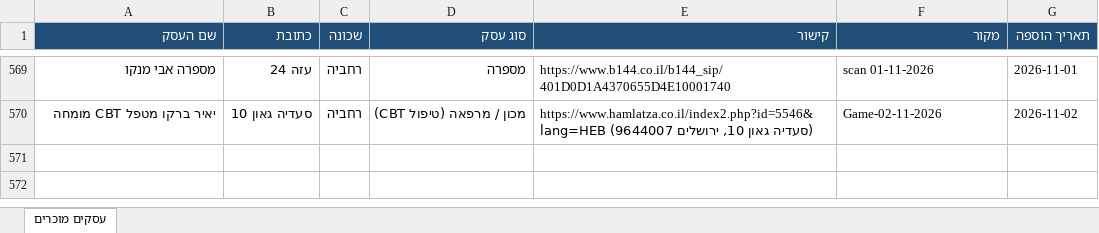
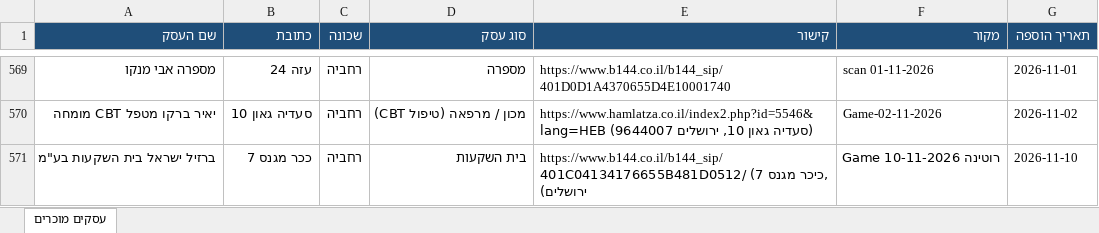
Before and after one commit to urbandetective007/Final_Project, an Excel workbook: known_businesses/known_businesses.xlsx, sheet עסקים מוכרים, drawn as a sheet; only a part is shown, gaps mark what is left out; values as stored, in another font and other column widths than the file's, no borders; the diff covers the shown part only; the diff names each change by its address in the sheet, - before the commit and + after, or states it on an @@ line.

```diff
--- a/known_businesses/known_businesses.xlsx (sheet עסקים מוכרים)
+++ b/known_businesses/known_businesses.xlsx (sheet עסקים מוכרים)
+row 571: ברזיל ישראל בית השקעות בע"מ | ככר מגנס 7 | רחביה | בית השקעות | https://www.b144.co.il/b144_sip/401C04134176655B481D0512/ (כיכר מגנס 7, ירושלים) | רוטינה Game 10-11-2026 | 2026-11-10
```
Also changed, not shown: 2 added rows elsewhere in this sheet, 1 other file.
